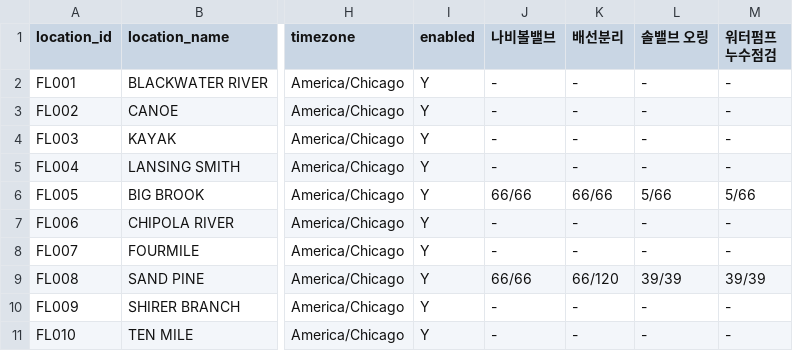
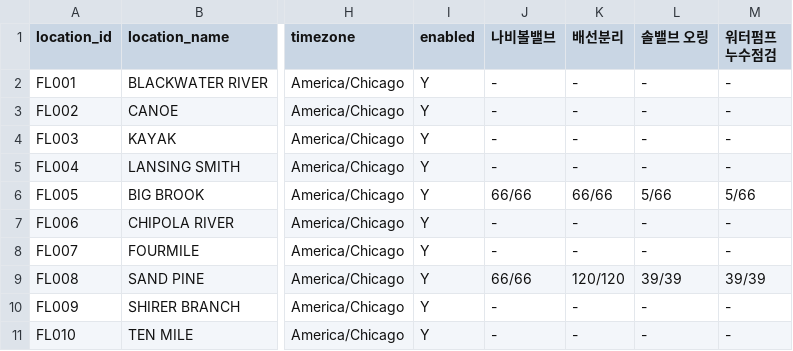
Before and after one commit to Eucalyptuss/site_work_status_dashboard, a CSV file: site_status.csv, drawn as a sheet; only a part is shown, gaps mark what is left out; the diff names each change by its address in the sheet, - before the commit and + after, or states it on an @@ line.

Commit message:
05/04 update2

```diff
--- a/site_status.csv
+++ b/site_status.csv
-K9 (배선분리): 66/120
+K9 (배선분리): 120/120
```
